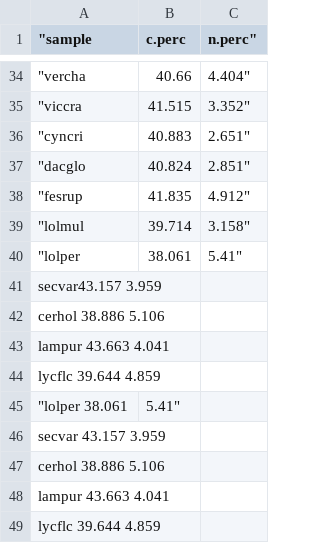
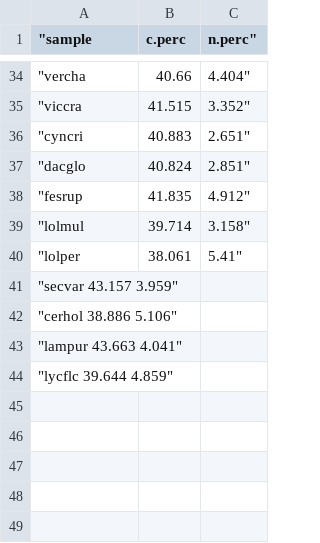
Before and after one commit to cmwerner/eDiValo-seedlings, a CSV file: data/seedling_trait_CN.csv, drawn as a sheet; only a part is shown, gaps mark what is left out.

Commit message:
Update seedling_trait_CN.csv

```diff
--- a/data/seedling_trait_CN.csv
+++ b/data/seedling_trait_CN.csv
@@ -40,10 +40,5 @@
 "lolper	38.061	5.41"
-secvar43.157 3.959
-cerhol 38.886 5.106
-lampur 43.663 4.041
-lycflc 39.644 4.859
-"lolper 38.061	5.41"
-secvar 43.157  3.959
-cerhol 38.886  5.106
-lampur 43.663  4.041
-lycflc 39.644  4.859
+"secvar 43.157  3.959"
+"cerhol 38.886  5.106"
+"lampur 43.663  4.041"
+"lycflc 39.644  4.859"
```
